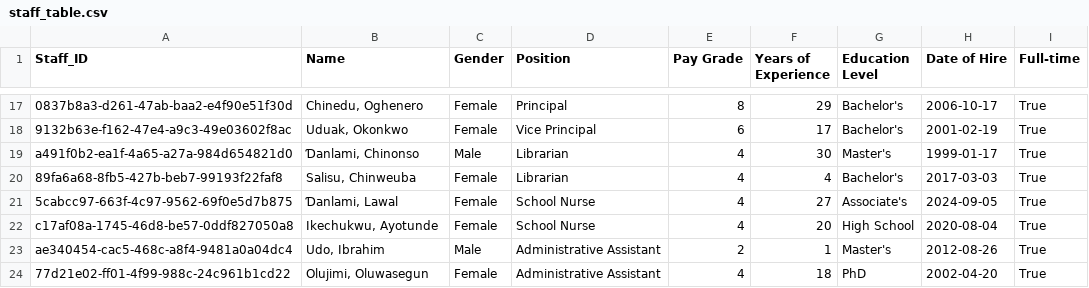
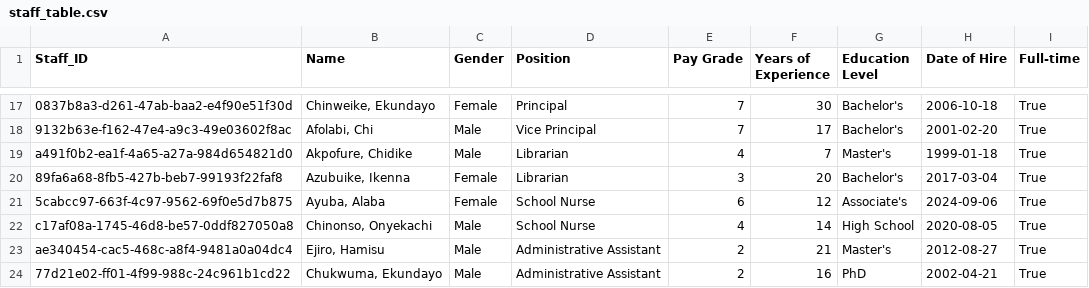
Before and after one commit to George-Michael-Dagogo/Tech-Blog-Pipeline, a CSV file: data/staff_table.csv, drawn as a sheet; only a part is shown, gaps mark what is left out; the diff covers the shown part only; the diff names each change by its address in the sheet, - before the commit and + after, or states it on an @@ line.

```diff
--- a/data/staff_table.csv
+++ b/data/staff_table.csv
-B17 (Name): Chinedu, Oghenero
+B17 (Name): Chinweike, Ekundayo
-E17 (Pay Grade): 8
+E17 (Pay Grade): 7
-F17 (Years of Experience): 29
+F17 (Years of Experience): 30
-H17 (Date of Hire): 2006-10-17
+H17 (Date of Hire): 2006-10-18
-B18 (Name): Uduak, Okonkwo
+B18 (Name): Afolabi, Chi
-C18 (Gender): Female
+C18 (Gender): Male
-E18 (Pay Grade): 6
+E18 (Pay Grade): 7
-H18 (Date of Hire): 2001-02-19
+H18 (Date of Hire): 2001-02-20
-B19 (Name): Ɗanlami, Chinonso
+B19 (Name): Akpofure, Chidike
-F19 (Years of Experience): 30
+F19 (Years of Experience): 7
-H19 (Date of Hire): 1999-01-17
+H19 (Date of Hire): 1999-01-18
-B20 (Name): Salisu, Chinweuba
+B20 (Name): Azubuike, Ikenna
-E20 (Pay Grade): 4
+E20 (Pay Grade): 3
-F20 (Years of Experience): 4
+F20 (Years of Experience): 20
-H20 (Date of Hire): 2017-03-03
+H20 (Date of Hire): 2017-03-04
-B21 (Name): Ɗanlami, Lawal
+B21 (Name): Ayuba, Alaba
-E21 (Pay Grade): 4
+E21 (Pay Grade): 6
-F21 (Years of Experience): 27
+F21 (Years of Experience): 12
-H21 (Date of Hire): 2024-09-05
+H21 (Date of Hire): 2024-09-06
-B22 (Name): Ikechukwu, Ayotunde
+B22 (Name): Chinonso, Onyekachi
-C22 (Gender): Female
+C22 (Gender): Male
-F22 (Years of Experience): 20
+F22 (Years of Experience): 14
-H22 (Date of Hire): 2020-08-04
+H22 (Date of Hire): 2020-08-05
-B23 (Name): Udo, Ibrahim
+B23 (Name): Ejiro, Hamisu
-F23 (Years of Experience): 1
+F23 (Years of Experience): 21
-H23 (Date of Hire): 2012-08-26
+H23 (Date of Hire): 2012-08-27
-B24 (Name): Olujimi, Oluwasegun
+B24 (Name): Chukwuma, Ekundayo
-C24 (Gender): Female
+C24 (Gender): Male
-E24 (Pay Grade): 4
+E24 (Pay Grade): 2
-F24 (Years of Experience): 18
+F24 (Years of Experience): 16
-H24 (Date of Hire): 2002-04-20
+H24 (Date of Hire): 2002-04-21
```
Also changed, not shown: 4 removed rows and 124 edited cells elsewhere in this file, data/ss3_student_survey.csv, data/teachers_table.csv, 13 other files.
